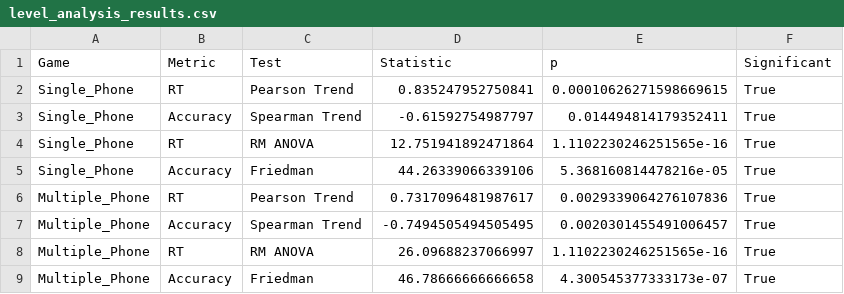
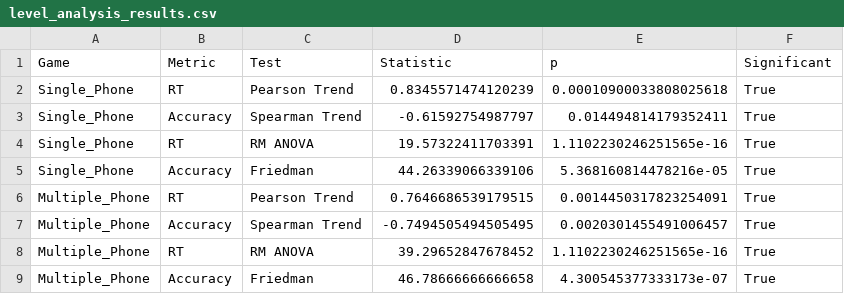
Before and after one commit to gurukondaveeti/BRSM_Project, a CSV file: results/11_level_analysis/level_analysis_results.csv, drawn as a sheet.

```diff
--- a/results/11_level_analysis/level_analysis_results.csv
+++ b/results/11_level_analysis/level_analysis_results.csv
@@ -1,9 +1,9 @@
 Game,Metric,Test,Statistic,p,Significant
-Single_Phone,RT,Pearson Trend,0.835247952750841,0.00010626271598669615,True
+Single_Phone,RT,Pearson Trend,0.8345571474120239,0.00010900033808025618,True
 Single_Phone,Accuracy,Spearman Trend,-0.61592754987797,0.014494814179352411,True
-Single_Phone,RT,RM ANOVA,12.751941892471864,1.1102230246251565e-16,True
+Single_Phone,RT,RM ANOVA,19.57322411703391,1.1102230246251565e-16,True
 Single_Phone,Accuracy,Friedman,44.26339066339106,5.368160814478216e-05,True
-Multiple_Phone,RT,Pearson Trend,0.7317096481987617,0.0029339064276107836,True
+Multiple_Phone,RT,Pearson Trend,0.7646686539179515,0.0014450317823254091,True
 Multiple_Phone,Accuracy,Spearman Trend,-0.7494505494505495,0.0020301455491006457,True
-Multiple_Phone,RT,RM ANOVA,26.09688237066997,1.1102230246251565e-16,True
+Multiple_Phone,RT,RM ANOVA,39.29652847678452,1.1102230246251565e-16,True
 Multiple_Phone,Accuracy,Friedman,46.78666666666658,4.300545377333173e-07,True
```
Also changed, not shown: results/07_correlation/correlation_results.csv, results/08_mixed_anova/mixed_anova_results.csv, 12 other files.
